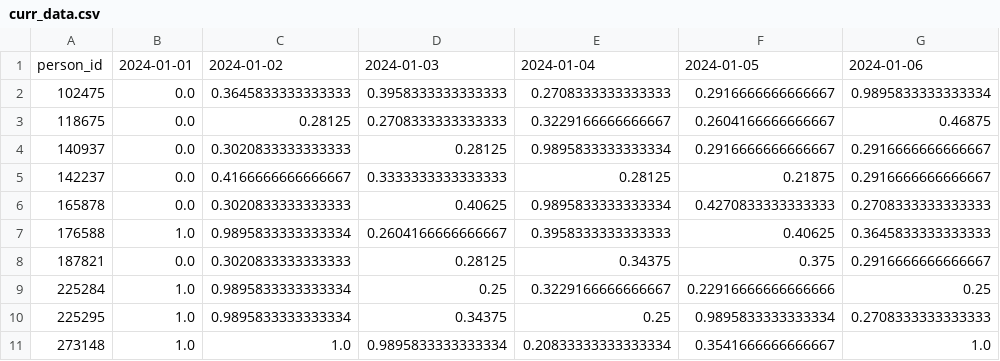
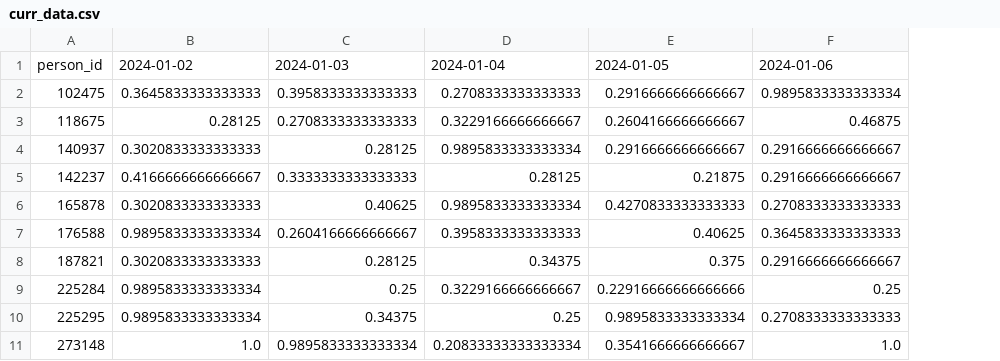
Before and after one commit to DigitalBiomarkerDiscoveryPipeline/FOMO, a CSV file: fomo/examples/curr_data.csv, drawn as a sheet; only a part is shown; the diff names each change by its address in the sheet, - before the commit and + after, or states it on an @@ line.

```diff
--- a/fomo/examples/curr_data.csv
+++ b/fomo/examples/curr_data.csv
-column B, rows 1-11: 2024-01-01 | 0.0 | 0.0 | 0.0 | 0.0 | 0.0 | 1.0 | 0.0 | 1.0 | 1.0 | 1.0
```
Also changed, not shown: 2 other files.
